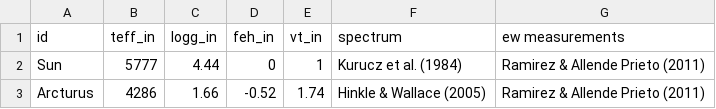
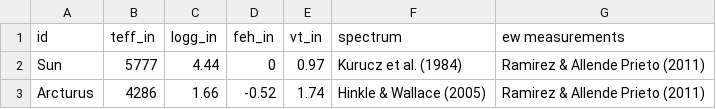
Before and after one commit to astroChasqui/q2, a CSV file: Tutorial/standards_stars.csv, drawn as a sheet.

```diff
--- a/Tutorial/standards_stars.csv
+++ b/Tutorial/standards_stars.csv
@@ -1,3 +1,3 @@
 id,teff_in,logg_in,feh_in,vt_in,spectrum,ew measurements
-Sun,5777,4.44,0,1,Kurucz et al. (1984),Ramirez & Allende Prieto (2011)
+Sun,5777,4.44,0,0.97,Kurucz et al. (1984),Ramirez & Allende Prieto (2011)
 Arcturus,4286,1.66,-0.52,1.74,Hinkle & Wallace (2005),Ramirez & Allende Prieto (2011)
```
Also changed, not shown: 4 other files.
